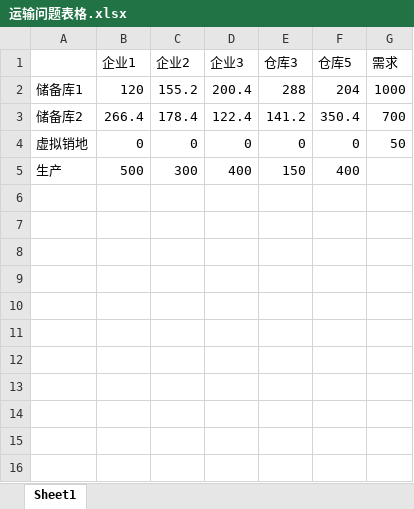
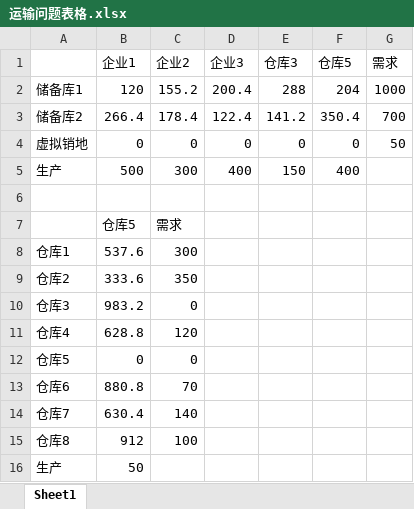
Before and after one commit to tianyilt/yunshu, an Excel workbook: 运输问题表格.xlsx, sheet Sheet1, drawn as a sheet; values as stored, in another font and other column widths than the file's, no borders; the diff names each change by its address in the sheet, - before the commit and + after, or states it on an @@ line.

```diff
--- a/运输问题表格.xlsx (sheet Sheet1)
+++ b/运输问题表格.xlsx (sheet Sheet1)
+row 6: (empty)
+row 7:  | 仓库5 | 需求
+row 8: 仓库1 | 537.6 | 300
+row 9: 仓库2 | 333.6 | 350
+row 10: 仓库3 | 983.2 | 0
+row 11: 仓库4 | 628.8 | 120
+row 12: 仓库5 | 0 | 0
+row 13: 仓库6 | 880.8 | 70
+row 14: 仓库7 | 630.4 | 140
+row 15: 仓库8 | 912 | 100
+row 16: 生产 | 50
```
Also changed, not shown: 2 other files.
